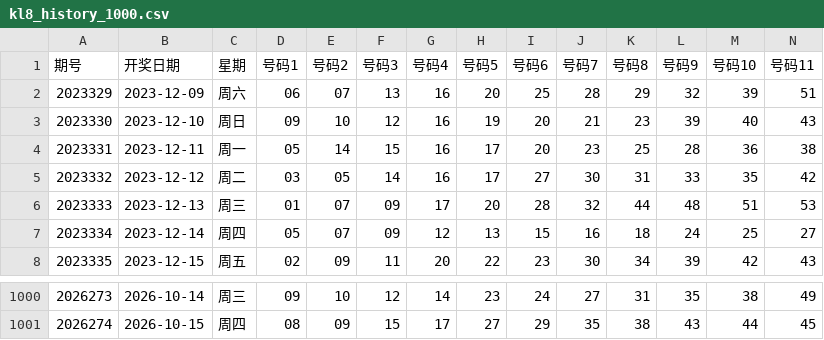
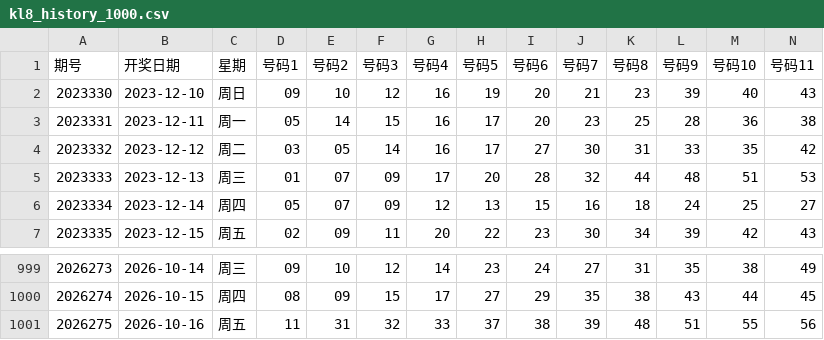
Before and after one commit to ghorgamo/ssqlotto, a CSV file: data/kl8_history_1000.csv, drawn as a sheet; only a part is shown, gaps mark what is left out; removed rows and columns are numbered as before the commit, all else as after; rows hold the shown columns only; the diff names each change by its address in the sheet, - before the commit and + after, or states it on an @@ line.

Commit message:
data: sync KL8 issue 2026275 / QXC issue 2026118 / PL5 issue 2026275 (verified: 163 + Sina/XML)

```diff
--- a/data/kl8_history_1000.csv
+++ b/data/kl8_history_1000.csv
-row 2: 2023329 | 2023-12-09 | 周六 | 06 | 07 | 13 | 16 | 20 | 25 | 28 | 29 | 32 | 39 | 51
+row 1001: 2026275 | 2026-10-16 | 周五 | 11 | 31 | 32 | 33 | 37 | 38 | 39 | 48 | 51 | 55 | 56
```
Also changed, not shown: data/pl5_history_1000.csv, data/qxc_history_1000.csv, 6 other files.
